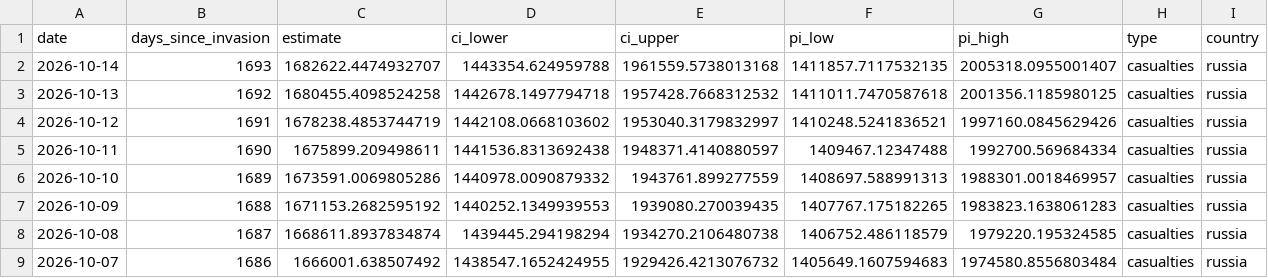
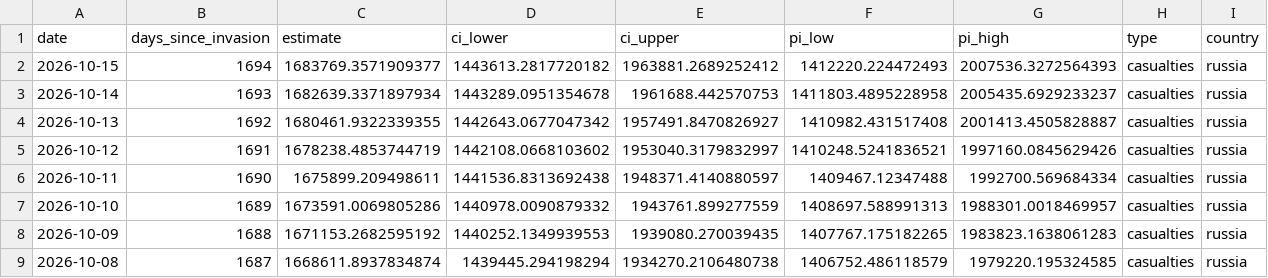
Before and after one commit to TheEconomist/the-economist-ukraine-war-dead-and-wounded-estimates, a CSV file: output-data/tracker/meta-estimate-casualties.csv, drawn as a sheet; only a part is shown; the shorter side is filled out with more unchanged rows.

Commit message:
Update deaths-and-casualties data & run meta-estimate.R

```diff
--- a/output-data/tracker/meta-estimate-casualties.csv
+++ b/output-data/tracker/meta-estimate-casualties.csv
@@ -1,4 +1,5 @@
 date,days_since_invasion,estimate,ci_lower,ci_upper,pi_low,pi_high,type,country
-2026-10-14,1693,1682622.4474932707,1443354.624959788,1961559.5738013168,1411857.7117532135,2005318.0955001407,casualties,russia
-2026-10-13,1692,1680455.4098524258,1442678.1497794718,1957428.7668312532,1411011.7470587618,2001356.1185980125,casualties,russia
+2026-10-15,1694,1683769.3571909377,1443613.2817720182,1963881.2689252412,1412220.224472493,2007536.3272564393,casualties,russia
+2026-10-14,1693,1682639.3371897934,1443289.0951354678,1961688.442570753,1411803.4895228958,2005435.6929233237,casualties,russia
+2026-10-13,1692,1680461.9322339355,1442643.0677047342,1957491.8470826927,1410982.431517408,2001413.4505828887,casualties,russia
 2026-10-12,1691,1678238.4853744719,1442108.0668103602,1953040.3179832997,1410248.5241836521,1997160.0845629426,casualties,russia
```
Also changed, not shown: output-data/tracker/meta-estimate-deaths.csv, 1 other file.
